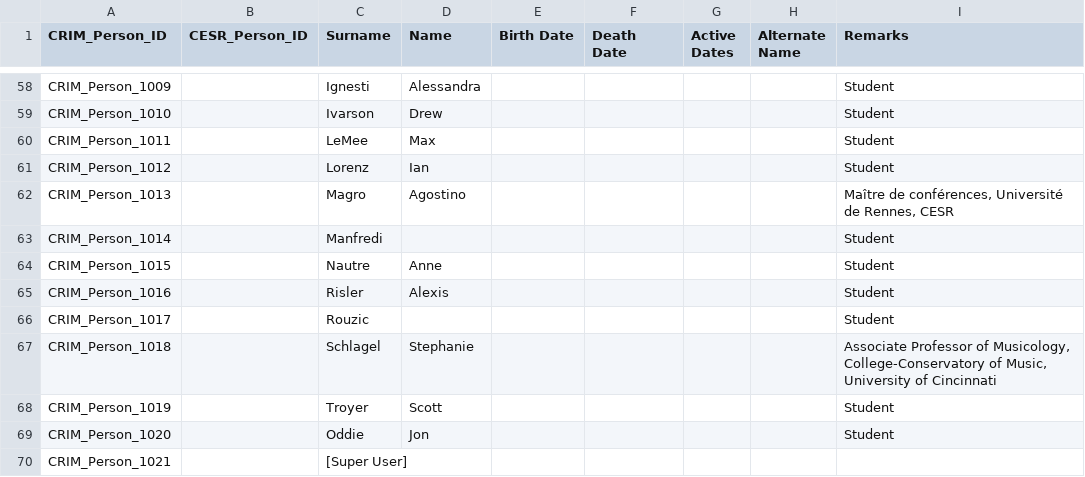
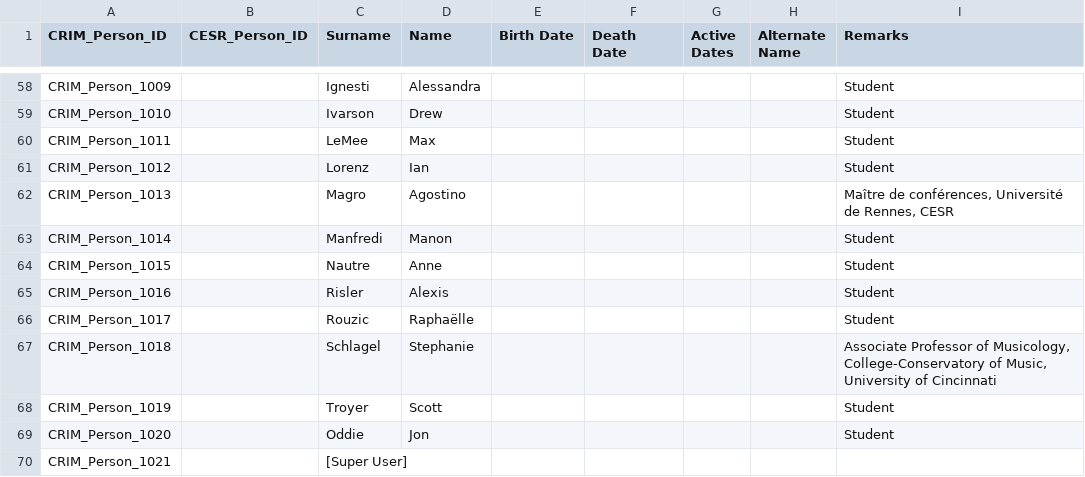
Before and after one commit to CRIM-Project/CRIM-online, a CSV file: importing/source/CRIM_Person_Catalog.csv, drawn as a sheet; only a part is shown, gaps mark what is left out.

Commit message:
Added names to analysts

```diff
--- a/importing/source/CRIM_Person_Catalog.csv
+++ b/importing/source/CRIM_Person_Catalog.csv
@@ -62,6 +62,6 @@ CRIM_Person_1012,,Lorenz,Ian,,,,,Student
 CRIM_Person_1013,,Magro,Agostino,,,,,"Maître de conférences, Université de Rennes, CESR"
-CRIM_Person_1014,,Manfredi,,,,,,Student
+CRIM_Person_1014,,Manfredi,Manon,,,,,Student
 CRIM_Person_1015,,Nautre,Anne,,,,,Student
 CRIM_Person_1016,,Risler,Alexis,,,,,Student
-CRIM_Person_1017,,Rouzic,,,,,,Student
+CRIM_Person_1017,,Rouzic,Raphaëlle,,,,,Student
 CRIM_Person_1018,,Schlagel,Stephanie,,,,,"Associate Professor of Musicology, College-Conservatory of Music, University of Cincinnati"
```
Also changed, not shown: 2 other files.
